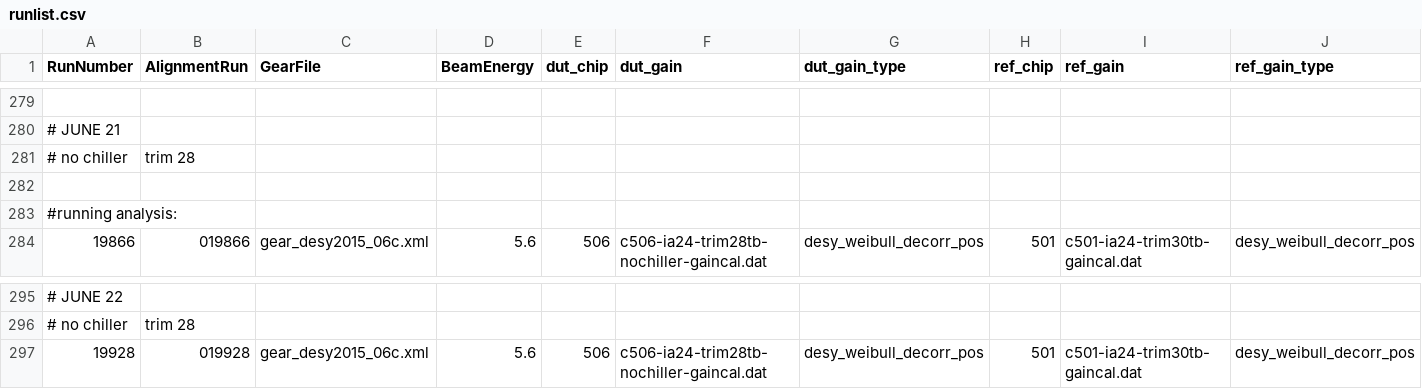
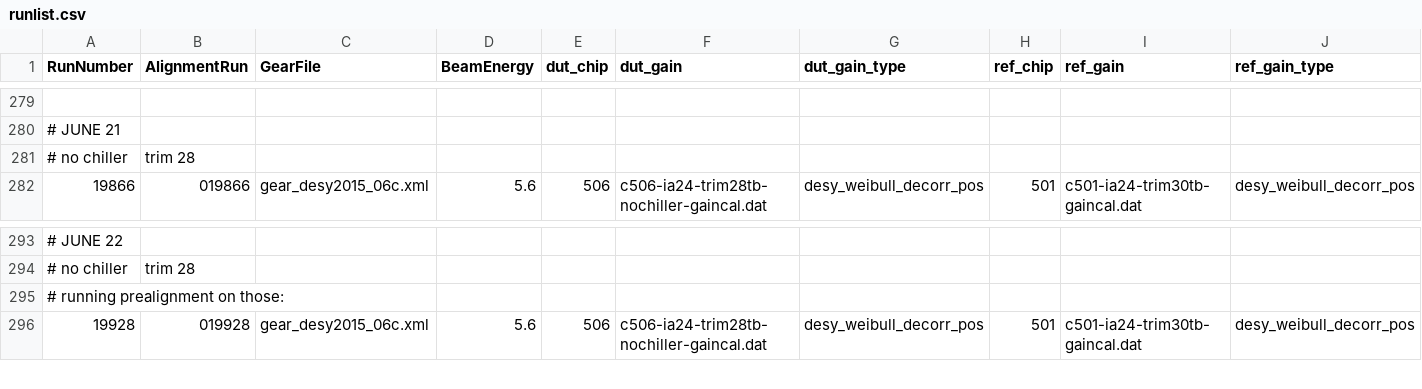
Before and after one commit to simonspa/testbeam-analysis, a CSV file: runlist.csv, drawn as a sheet; only a part is shown, gaps mark what is left out; removed rows and columns are numbered as before the commit, all else as after; rows hold the shown columns only; the diff names each change by its address in the sheet, - before the commit and + after, or states it on an @@ line.

Commit message:
runs 19866-19873 aligned and analysed

```diff
--- a/runlist.csv
+++ b/runlist.csv
-row 282: (empty)
-row 283: #running analysis:
+row 295: # running prealignment on those:
```
